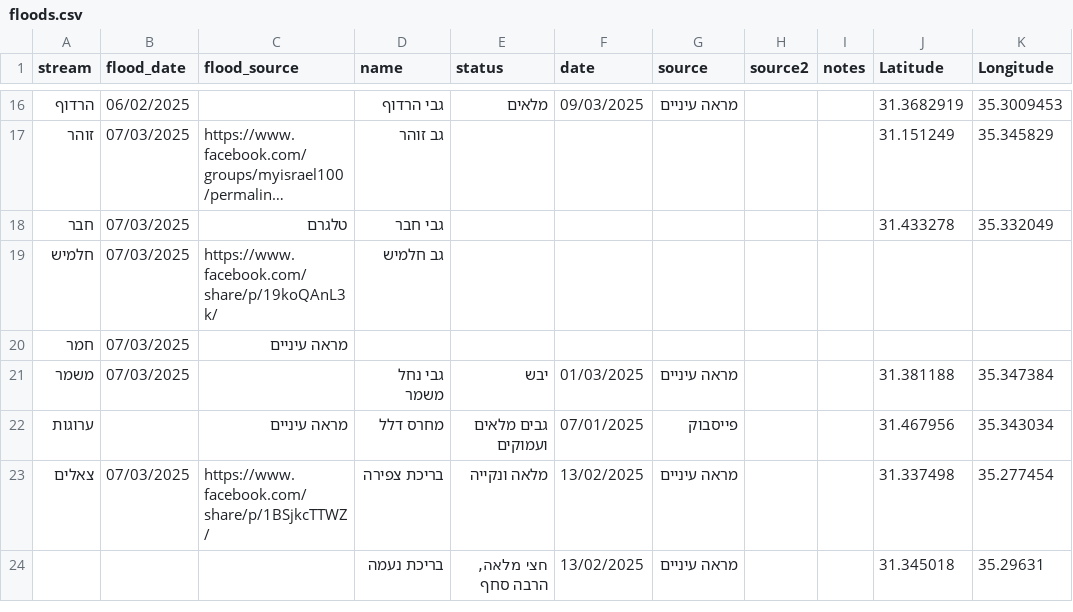
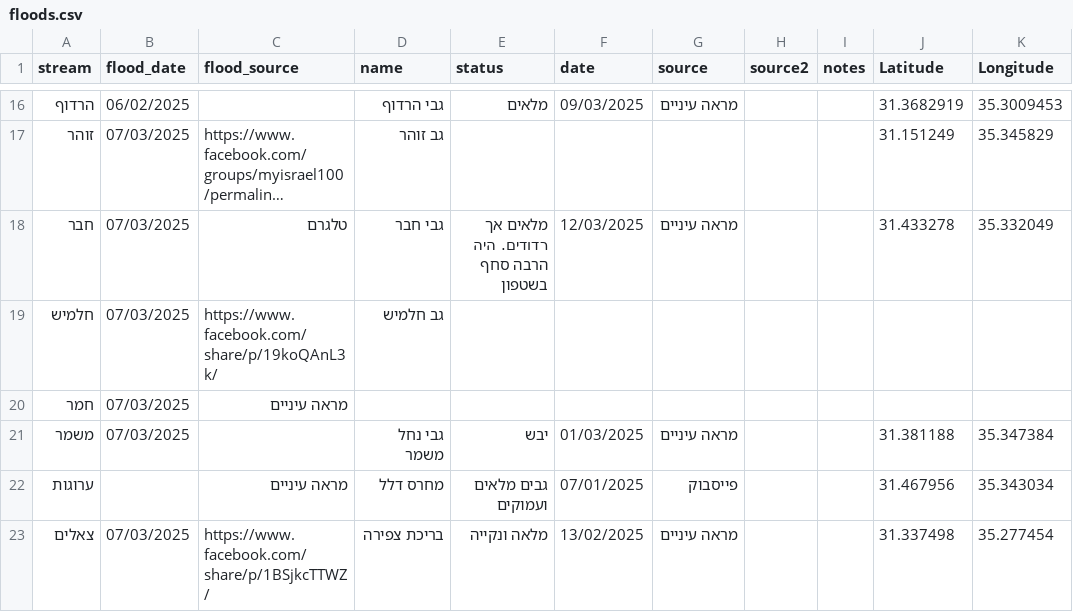
Before and after one commit to amiad/IHMGeoJSONWaterholes, a CSV file: floods.csv, drawn as a sheet; only a part is shown, gaps mark what is left out; the shorter side is filled out with more unchanged rows; long unchanged cells end in …; the diff names each change by its address in the sheet, - before the commit and + after, or states it on an @@ line.

Commit message:
update source.geojson 2025-03-13-11:18

```diff
--- a/floods.csv
+++ b/floods.csv
-E18 (status): (empty)
+E18 (status): מלאים אך רדודים. היה הרבה סחף בשטפון
-F18 (date): (empty)
+F18 (date): 12/03/2025
-G18 (source): (empty)
+G18 (source): מראה עיניים
```
Also changed, not shown: 1 other file.
